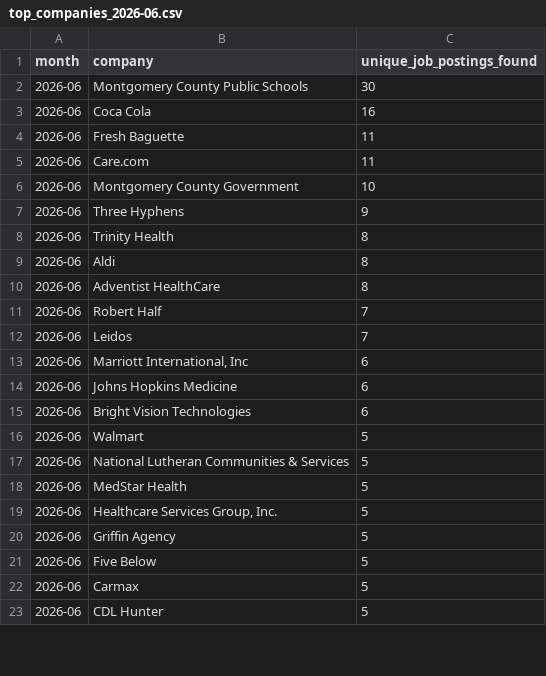
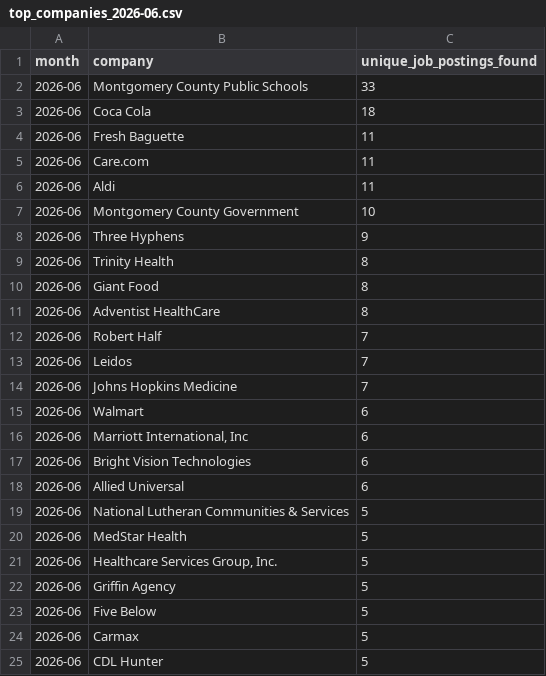
Before and after one commit to themeganerddddddd/MoCo-Hiring-Monitor, a CSV file: outputs/top_companies_2026-06.csv, drawn as a sheet; only a part is shown; the diff covers the shown part only.

```diff
--- a/outputs/top_companies_2026-06.csv
+++ b/outputs/top_companies_2026-06.csv
@@ -1,6 +1,7 @@
 month,company,unique_job_postings_found
-2026-06,Montgomery County Public Schools,30
-2026-06,Coca Cola,16
+2026-06,Montgomery County Public Schools,33
+2026-06,Coca Cola,18
 2026-06,Fresh Baguette,11
 2026-06,Care.com,11
+2026-06,Aldi,11
 2026-06,Montgomery County Government,10
@@ -8,3 +9,3 @@ month,company,unique_job_postings_found
 2026-06,Trinity Health,8
-2026-06,Aldi,8
+2026-06,Giant Food,8
 2026-06,Adventist HealthCare,8
@@ -12,6 +13,7 @@ month,company,unique_job_postings_found
 2026-06,Leidos,7
+2026-06,Johns Hopkins Medicine,7
+2026-06,Walmart,6
 2026-06,"Marriott International, Inc",6
-2026-06,Johns Hopkins Medicine,6
 2026-06,Bright Vision Technologies,6
-2026-06,Walmart,5
+2026-06,Allied Universal,6
 2026-06,National Lutheran Communities & Services,5
```
Also changed, not shown: 2 added rows and 4 removed rows elsewhere in this file, 11 other files.
